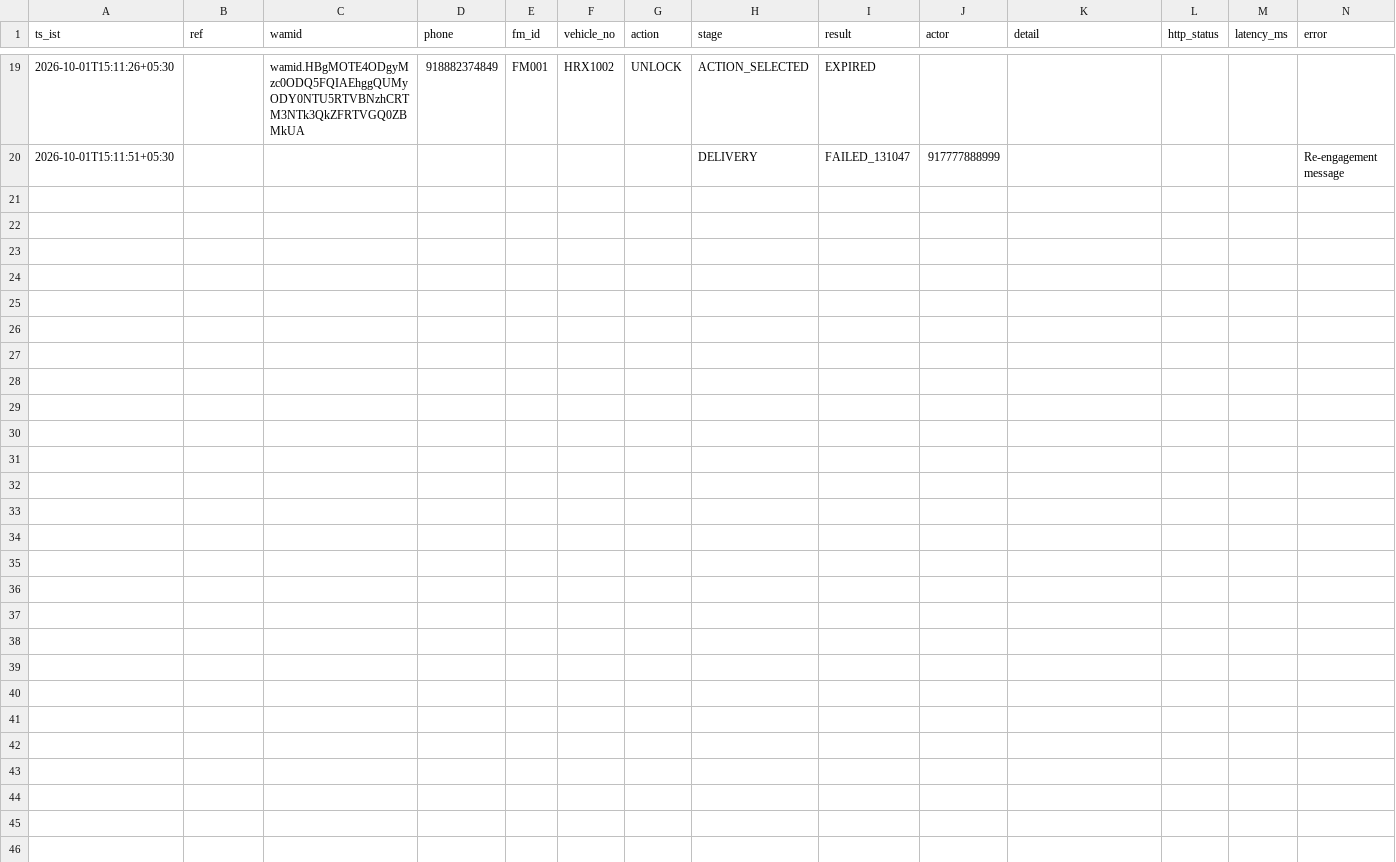
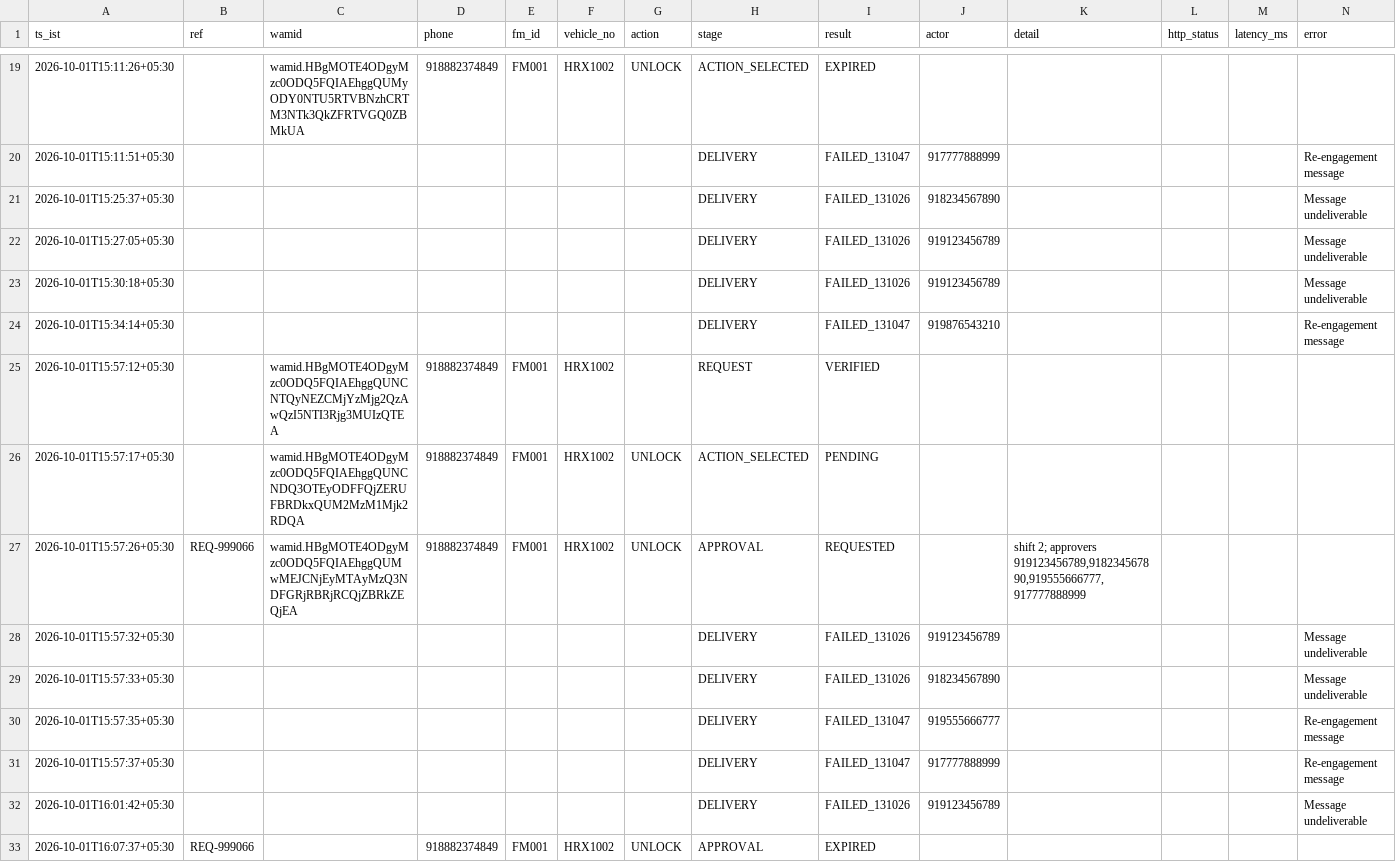
Before and after one commit to Anshuuprajapati/GTRAC_BOT, a CSV file: data/audit_log.csv, drawn as a sheet; only a part is shown, gaps mark what is left out; the diff covers the shown part only.

Commit message:
feat: implement round-robin approval handoffs, stage-based timeouts, and engineering escalation

```diff
--- a/data/audit_log.csv
+++ b/data/audit_log.csv
@@ -20 +20,14 @@ ts_ist,ref,wamid,phone,fm_id,vehicle_no,action,stage,result,actor,detail,http_st
 2026-10-01T15:11:51+05:30,,,,,,,DELIVERY,FAILED_131047,917777888999,,,,Re-engagement message
+2026-10-01T15:25:37+05:30,,,,,,,DELIVERY,FAILED_131026,918234567890,,,,Message undeliverable
+2026-10-01T15:27:05+05:30,,,,,,,DELIVERY,FAILED_131026,919123456789,,,,Message undeliverable
+2026-10-01T15:30:18+05:30,,,,,,,DELIVERY,FAILED_131026,919123456789,,,,Message undeliverable
+2026-10-01T15:34:14+05:30,,,,,,,DELIVERY,FAILED_131047,919876543210,,,,Re-engagement message
+2026-10-01T15:57:12+05:30,,wamid.HBgMOTE4ODgyMzc0ODQ5FQIAEhggQUNCNTQyNEZCMjYzMjg2QzAwQzI5NTI3Rjg3MUIzQTEA,918882374849,FM001,HRX1002,,REQUEST,VERIFIED,,,,,
+2026-10-01T15:57:17+05:30,,wamid.HBgMOTE4ODgyMzc0ODQ5FQIAEhggQUNCNDQ3OTEyODFFQjZERUFBRDkxQUM2MzM1Mjk2RDQA,918882374849,FM001,HRX1002,UNLOCK,ACTION_SELECTED,PENDING,,,,,
+2026-10-01T15:57:26+05:30,REQ-999066,wamid.HBgMOTE4ODgyMzc0ODQ5FQIAEhggQUMwMEJCNjEyMTAyMzQ3NDFGRjRBRjRCQjZBRkZEQjEA,918882374849,FM001,HRX1002,UNLOCK,APPROVAL,REQUESTED,,"shift 2; approvers 919123456789,918234567890,919555666777,917777888999",,,
+2026-10-01T15:57:32+05:30,,,,,,,DELIVERY,FAILED_131026,919123456789,,,,Message undeliverable
+2026-10-01T15:57:33+05:30,,,,,,,DELIVERY,FAILED_131026,918234567890,,,,Message undeliverable
+2026-10-01T15:57:35+05:30,,,,,,,DELIVERY,FAILED_131047,919555666777,,,,Re-engagement message
+2026-10-01T15:57:37+05:30,,,,,,,DELIVERY,FAILED_131047,917777888999,,,,Re-engagement message
+2026-10-01T16:01:42+05:30,,,,,,,DELIVERY,FAILED_131026,919123456789,,,,Message undeliverable
+2026-10-01T16:07:37+05:30,REQ-999066,,918882374849,FM001,HRX1002,UNLOCK,APPROVAL,EXPIRED,,,,,
```
Also changed, not shown: 13 added rows elsewhere in this file, data/control_room_admins.csv, 4 other files.
